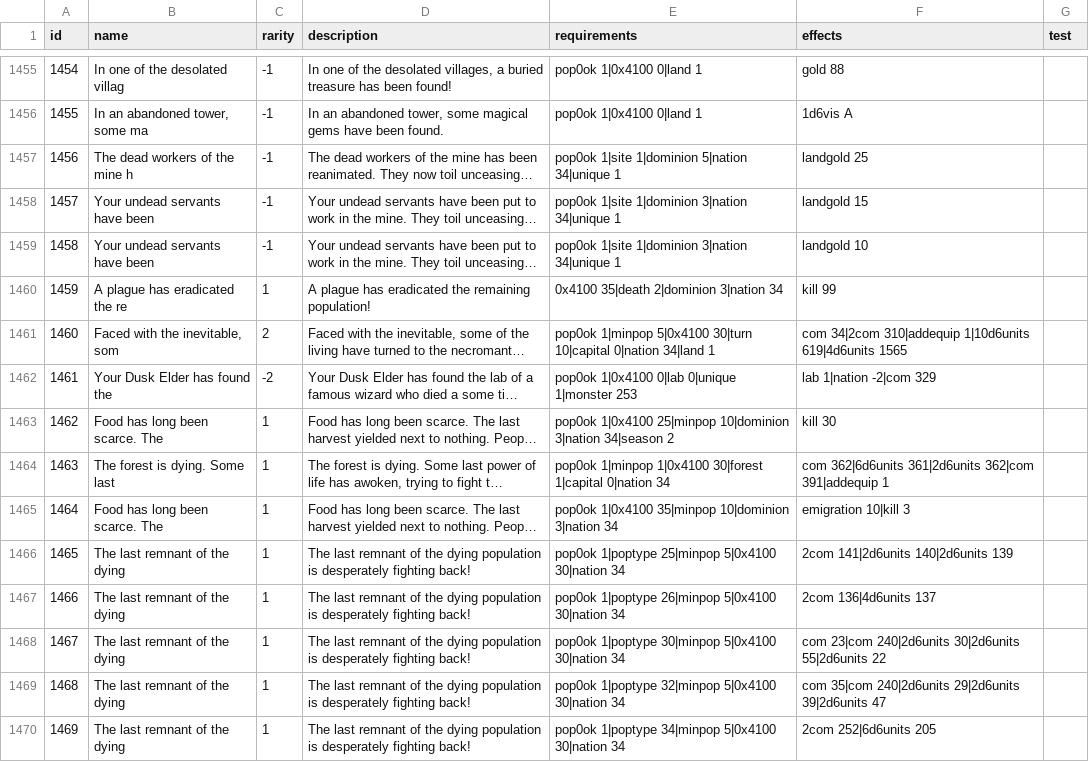
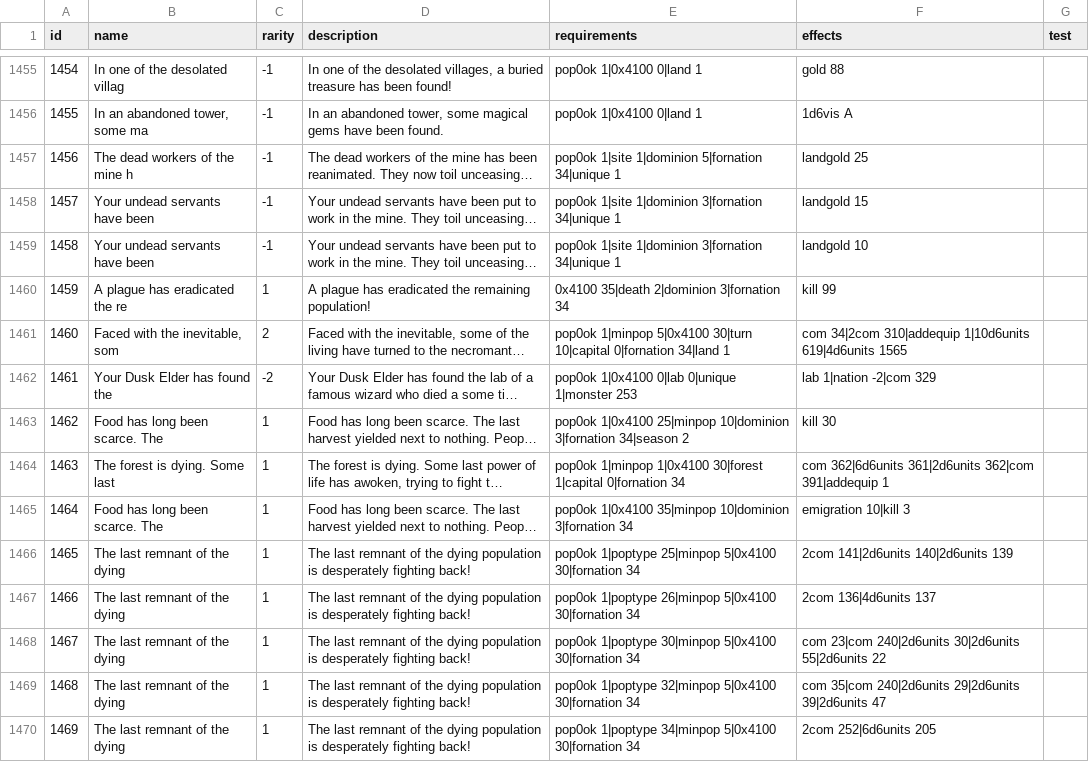
Before and after one commit to larzm42/dom4inspector, a CSV file: gamedata/events.csv, drawn as a sheet; only a part is shown, gaps mark what is left out; long unchanged cells end in …; the diff covers the shown part only; the diff names each change by its address in the sheet, - before the commit and + after, or states it on an @@ line.

```diff
--- a/gamedata/events.csv
+++ b/gamedata/events.csv
-E1457 (requirements): …1|site 1|dominion 5|nation 34|unique 1
+E1457 (requirements): …1|site 1|dominion 5|fornation 34|unique 1
-E1458:E1459 (requirements): …1|site 1|dominion 3|nation 34|unique 1
+E1458:E1459 (requirements): …1|site 1|dominion 3|fornation 34|unique 1
-E1460 (requirements): 0x4100 35|death 2|dominion 3|nation 34
+E1460 (requirements): 0x4100 35|death 2|dominion 3|fornation 34
-E1461 (requirements): …30|turn 10|capital 0|nation 34|land 1
+E1461 (requirements): …30|turn 10|capital 0|fornation 34|land 1
-E1463 (requirements): …25|minpop 10|dominion 3|nation 34|season 2
+E1463 (requirements): …25|minpop 10|dominion 3|fornation 34|season 2
-E1464 (requirements): …30|forest 1|capital 0|nation 34
+E1464 (requirements): …30|forest 1|capital 0|fornation 34
-E1465 (requirements): …35|minpop 10|dominion 3|nation 34
+E1465 (requirements): …35|minpop 10|dominion 3|fornation 34
-E1466 (requirements): …25|minpop 5|0x4100 30|nation 34
+E1466 (requirements): …25|minpop 5|0x4100 30|fornation 34
-E1467 (requirements): …26|minpop 5|0x4100 30|nation 34
+E1467 (requirements): …26|minpop 5|0x4100 30|fornation 34
-E1468 (requirements): …30|minpop 5|0x4100 30|nation 34
+E1468 (requirements): …30|minpop 5|0x4100 30|fornation 34
-E1469 (requirements): …32|minpop 5|0x4100 30|nation 34
+E1469 (requirements): …32|minpop 5|0x4100 30|fornation 34
-E1470 (requirements): …34|minpop 5|0x4100 30|nation 34
+E1470 (requirements): …34|minpop 5|0x4100 30|fornation 34
```
Also changed, not shown: 113 edited cells elsewhere in this file, 4 other files.
